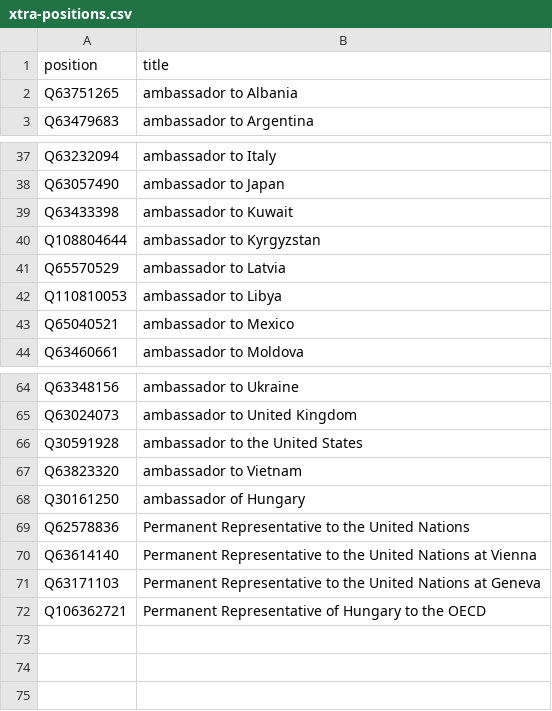
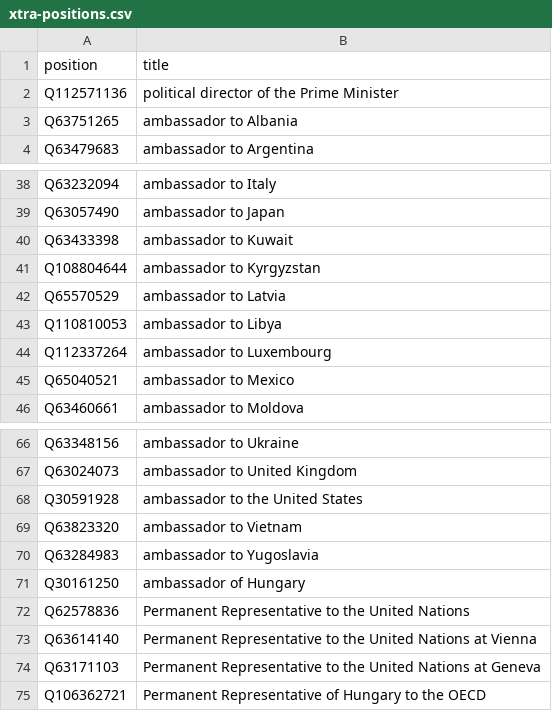
Before and after one commit to every-politician-scrapers/hungary-cabinet, a CSV file: wikidata/xtra-positions.csv, drawn as a sheet; only a part is shown, gaps mark what is left out.

Commit message:
add more positions

```diff
--- a/wikidata/xtra-positions.csv
+++ b/wikidata/xtra-positions.csv
@@ -1,2 +1,3 @@
 position,title
+Q112571136,political director of the Prime Minister
 Q63751265,ambassador to Albania
@@ -42,2 +43,3 @@ Q65570529,ambassador to Latvia
 Q110810053,ambassador to Libya
+Q112337264,ambassador to Luxembourg
 Q65040521,ambassador to Mexico
@@ -67,2 +69,3 @@ Q30591928,ambassador to the United States
 Q63823320,ambassador to Vietnam
+Q63284983,ambassador to Yugoslavia
 Q30161250,ambassador of Hungary
```
